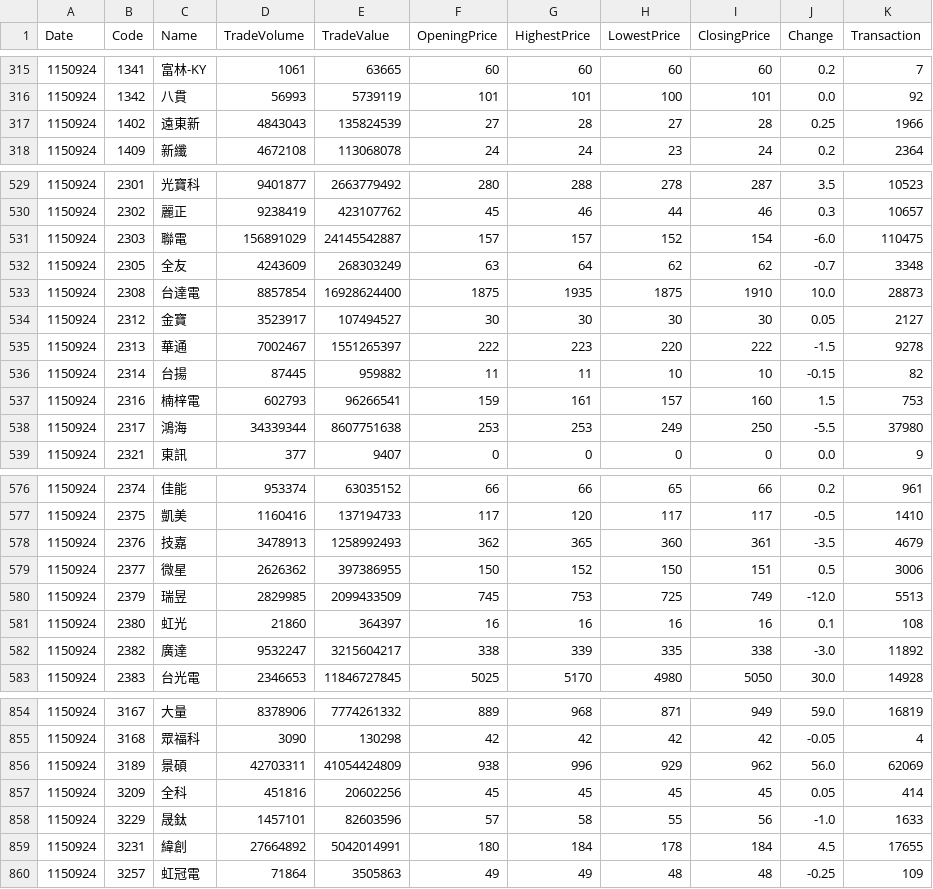
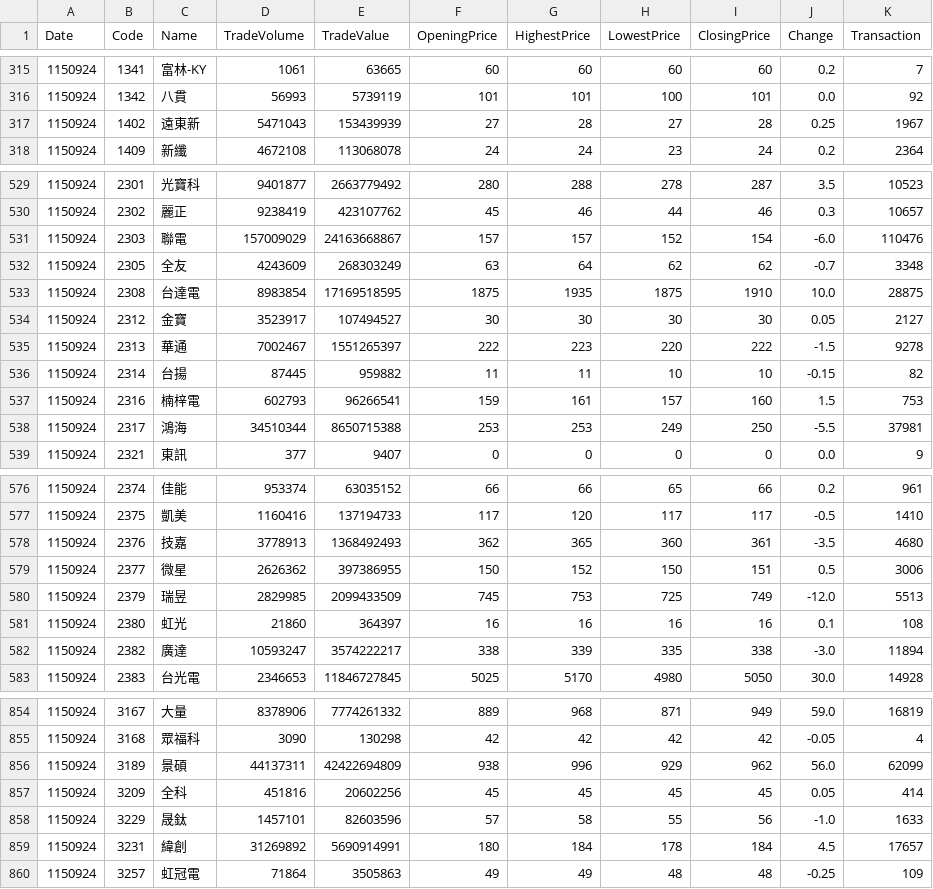
Before and after one commit to catmint4/twse-tracker, a CSV file: data/prices/2026-09-24.csv, drawn as a sheet; only a part is shown, gaps mark what is left out; the diff covers the shown part only.

```diff
--- a/data/prices/2026-09-24.csv
+++ b/data/prices/2026-09-24.csv
@@ -316,3 +316,3 @@
 1150924,1342,八貫,56993,5739119,101,101,100,101,0.0,92
-1150924,1402,遠東新,4843043,135824539,27,28,27,28,0.25,1966
+1150924,1402,遠東新,5471043,153439939,27,28,27,28,0.25,1967
 1150924,1409,新纖,4672108,113068078,24,24,23,24,0.2,2364
@@ -530,5 +530,5 @@
 1150924,2302,麗正,9238419,423107762,45,46,44,46,0.3,10657
-1150924,2303,聯電,156891029,24145542887,157,157,152,154,-6.0,110475
+1150924,2303,聯電,157009029,24163668867,157,157,152,154,-6.0,110476
 1150924,2305,全友,4243609,268303249,63,64,62,62,-0.7,3348
-1150924,2308,台達電,8857854,16928624400,1875,1935,1875,1910,10.0,28873
+1150924,2308,台達電,8983854,17169518595,1875,1935,1875,1910,10.0,28875
 1150924,2312,金寶,3523917,107494527,30,30,30,30,0.05,2127
@@ -537,3 +537,3 @@
 1150924,2316,楠梓電,602793,96266541,159,161,157,160,1.5,753
-1150924,2317,鴻海,34339344,8607751638,253,253,249,250,-5.5,37980
+1150924,2317,鴻海,34510344,8650715388,253,253,249,250,-5.5,37981
 1150924,2321,東訊,377,9407,0,0,0,0,0.0,9
@@ -577,3 +577,3 @@
 1150924,2375,凱美,1160416,137194733,117,120,117,117,-0.5,1410
-1150924,2376,技嘉,3478913,1258992493,362,365,360,361,-3.5,4679
+1150924,2376,技嘉,3778913,1368492493,362,365,360,361,-3.5,4680
 1150924,2377,微星,2626362,397386955,150,152,150,151,0.5,3006
@@ -581,3 +581,3 @@
 1150924,2380,虹光,21860,364397,16,16,16,16,0.1,108
-1150924,2382,廣達,9532247,3215604217,338,339,335,338,-3.0,11892
+1150924,2382,廣達,10593247,3574222217,338,339,335,338,-3.0,11894
 1150924,2383,台光電,2346653,11846727845,5025,5170,4980,5050,30.0,14928
@@ -855,6 +855,6 @@
 1150924,3168,眾福科,3090,130298,42,42,42,42,-0.05,4
-1150924,3189,景碩,42703311,41054424809,938,996,929,962,56.0,62069
+1150924,3189,景碩,44137311,42422694809,938,996,929,962,56.0,62099
 1150924,3209,全科,451816,20602256,45,45,45,45,0.05,414
 1150924,3229,晟鈦,1457101,82603596,57,58,55,56,-1.0,1633
-1150924,3231,緯創,27664892,5042014991,180,184,178,184,4.5,17655
+1150924,3231,緯創,31269892,5690914991,180,184,178,184,4.5,17657
 1150924,3257,虹冠電,71864,3505863,49,49,48,48,-0.25,109
```
Also changed, not shown: 39 edited cells elsewhere in this file, 3 other files.
